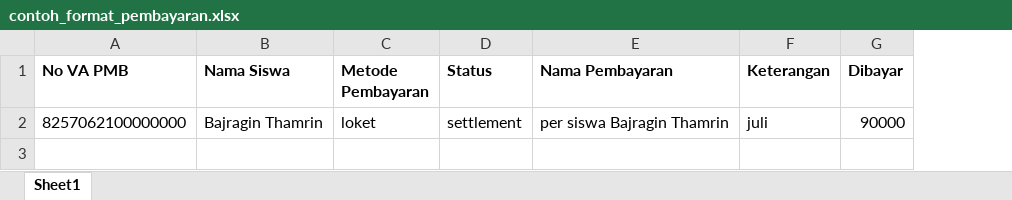
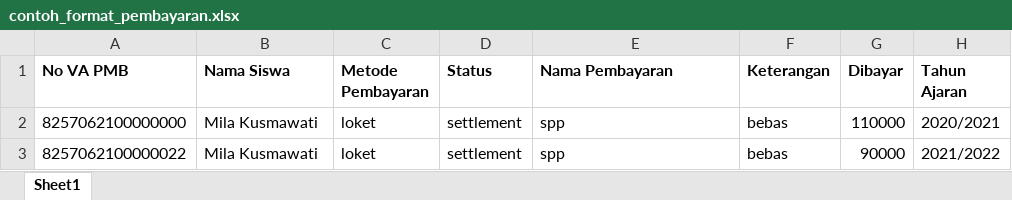
Before and after one commit to msramdan/sppv2, an Excel workbook: public/template/contoh_format_pembayaran.xlsx, sheet Sheet1, drawn as a sheet; values as stored, in another font and other column widths than the file's, no borders; the diff names each change by its address in the sheet, - before the commit and + after, or states it on an @@ line.

Commit message:
Update: -export pdf dan excel pada laporan tagihan, -format contoh format import excel transaksi pembayaran

```diff
--- a/public/template/contoh_format_pembayaran.xlsx (sheet Sheet1)
+++ b/public/template/contoh_format_pembayaran.xlsx (sheet Sheet1)
+column H (Tahun Ajaran), row 2: 2020/2021
-B2 (Nama Siswa): Bajragin Thamrin
+B2 (Nama Siswa): Mila Kusmawati
-E2 (Nama Pembayaran): per siswa Bajragin Thamrin
+E2 (Nama Pembayaran): spp
-F2 (Keterangan): juli
+F2 (Keterangan): bebas
-G2 (Dibayar): 90000
+G2 (Dibayar): 110000
+row 3: 8257062100000022 | Mila Kusmawati | loket | settlement | spp | bebas | 90000 | 2021/2022
```
Also changed, not shown: 7 other files.
